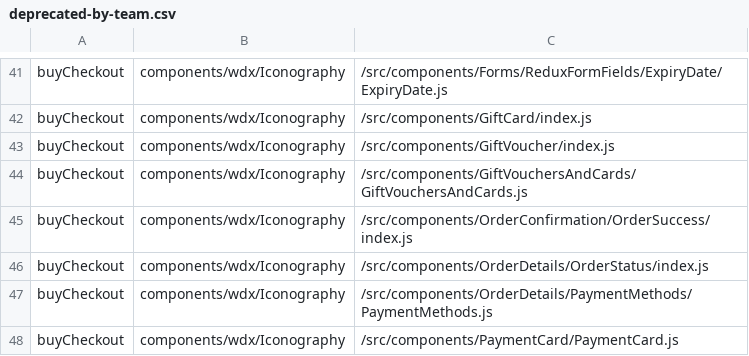
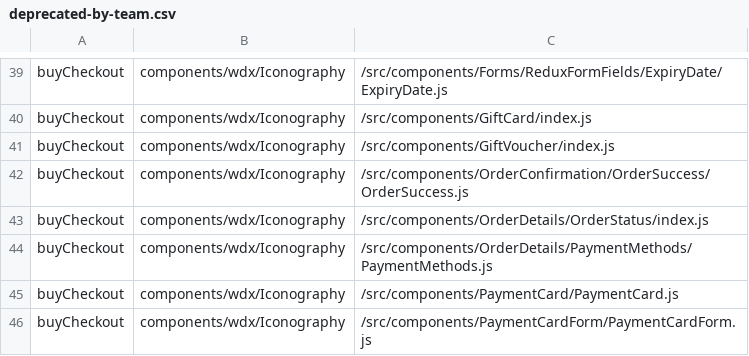
Before and after one commit to poshaughnessy/ingredients-report, a CSV file: output/deprecated-by-team.csv, drawn as a sheet; only a part is shown, gaps mark what is left out; the shorter side is filled out with more unchanged rows; the diff covers the shown part only.

```diff
--- a/output/deprecated-by-team.csv
+++ b/output/deprecated-by-team.csv
@@ -43,4 +41,3 @@ buyCheckout,components/wdx/Iconography,/src/components/GiftCard/index.js
 buyCheckout,components/wdx/Iconography,/src/components/GiftVoucher/index.js
-buyCheckout,components/wdx/Iconography,/src/components/GiftVouchersAndCards/GiftVouchersAndCards.js
-buyCheckout,components/wdx/Iconography,/src/components/OrderConfirmation/OrderSuccess/index.js
+buyCheckout,components/wdx/Iconography,/src/components/OrderConfirmation/OrderSuccess/OrderSuccess.js
 buyCheckout,components/wdx/Iconography,/src/components/OrderDetails/OrderStatus/index.js
```
Also changed, not shown: 15 removed rows and 2 edited cells elsewhere in this file, output/priority-deprecated-by-team.csv, output/priority-deprecated-html-elements-by-team.csv, 2 other files.
